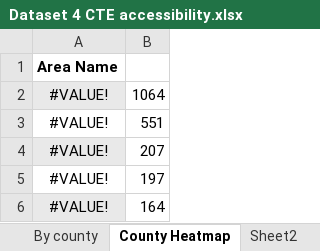
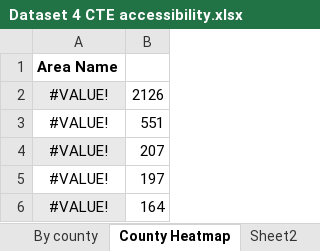
Before and after one commit to OrangeAed/2024-NC-Education-Datathon, an Excel workbook: Dataset 4 CTE accessibility.xlsx, sheet County Heatmap, drawn as a sheet; only a part is shown; values as stored, in another font and other column widths than the file's, no borders; the diff names each change by its address in the sheet, - before the commit and + after, or states it on an @@ line.

Commit message:
updated excel
new heatmaps for cte enrollment by county

```diff
--- a/Dataset 4 CTE accessibility.xlsx (sheet County Heatmap)
+++ b/Dataset 4 CTE accessibility.xlsx (sheet County Heatmap)
-B2: 1064
+B2: 2126
```
Also changed, not shown: 1 other file.
